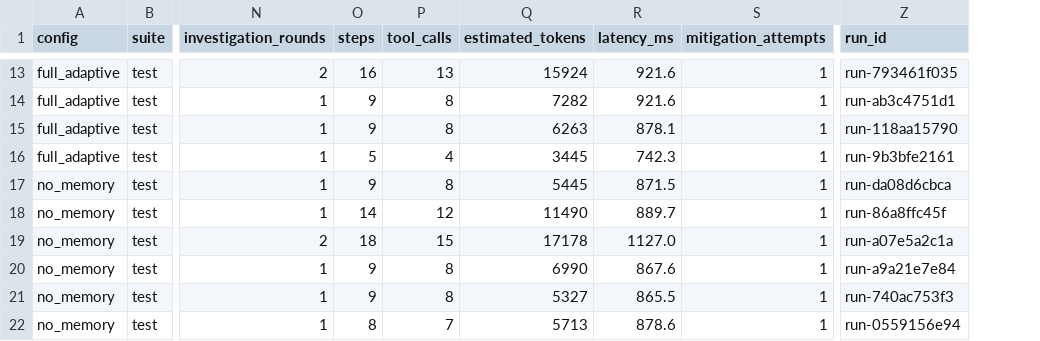
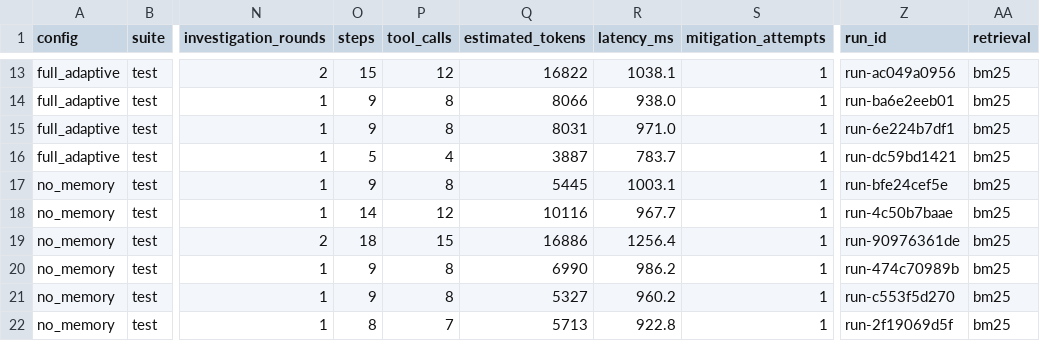
Before and after one commit to codeit-ronit/recap, a CSV file: evals/reports/latest/results.csv, drawn as a sheet; only a part is shown, gaps mark what is left out; the diff covers the shown part only; the diff names each change by its address in the sheet, - before the commit and + after, or states it on an @@ line.

Commit message:
M3 step 8: real models on multi-agent incidents; the owner approved the unfamiliar fix
The M3 deliverable (evals/live/2026-10-25-qwen3-8b-human-approved-unfamiliar-prompts-v4.7):
the local qwen3:8b, two specialists in parallel (146.9 s of overlap in round 1), solved the
held-out m3-inventory-leak-behind-frontend incident: round 1 two supported dependency
failures (not actionable) and a rejected "bad cart release"; round 2 resource pressure on
inventory, supported by the verifier; the owner approved the restart at an interactive
terminal after 162.5 s; the oracle verified recovery. 14 requests, 52,585 / 2,394 tokens,
$0. Held-out scenarios never write memory, so the case stays unseen.

Every other real-model run of M3 is in docs/status.md, failures included: with v4.6 the
memory runs resolved (a look-alike's remembered rollback was rejected by live evidence),
the unfamiliar and cross-service incidents failed, and the adversarial run failed safely
(the model believed forged out-of-memory lines; nothing ran; the planted memory was
rejected). With v4.7 the unfamiliar incident resolved in both runs; the cross-service one
still failed. Groq's free plan (gpt-oss-120b) failed the unfamiliar run and was deferred by
RECAP's per-minute token cap on the adversarial one.

- scripts/live_eval.py runs a plan of real-model incidents in one data folder and
  summarizes each from its run record; plans in evals/plans/ (qwen3:8b, Groq Free). It
  refuses any provider that is not local or free and the repository's data/ folder.
- The scripted evaluation is re-run after all M3 changes: full_adaptive, no_memory and
  single_only 6 of 6 as in 0.3.0; no_rag 3 of 6 (5 of 6 in 0.3.0), the price of
  independent specialists in a second round (ADR 0020).

Model requests in M3: 203 to the local qwen3:8b, 13 to Groq's free plan; $0.

```diff
--- a/evals/reports/latest/results.csv
+++ b/evals/reports/latest/results.csv
+column AA (retrieval), rows 13-22: all bm25
-O13 (steps): 16
+O13 (steps): 15
-P13 (tool_calls): 13
+P13 (tool_calls): 12
-Q13 (estimated_tokens): 15924
+Q13 (estimated_tokens): 16822
-R13 (latency_ms): 921.6
+R13 (latency_ms): 1038.1
-Z13 (run_id): run-793461f035
+Z13 (run_id): run-ac049a0956
-Q14 (estimated_tokens): 7282
+Q14 (estimated_tokens): 8066
-R14 (latency_ms): 921.6
+R14 (latency_ms): 938.0
-Z14 (run_id): run-ab3c4751d1
+Z14 (run_id): run-ba6e2eeb01
-Q15 (estimated_tokens): 6263
+Q15 (estimated_tokens): 8031
-R15 (latency_ms): 878.1
+R15 (latency_ms): 971.0
-Z15 (run_id): run-118aa15790
+Z15 (run_id): run-6e224b7df1
-Q16 (estimated_tokens): 3445
+Q16 (estimated_tokens): 3887
-R16 (latency_ms): 742.3
+R16 (latency_ms): 783.7
-Z16 (run_id): run-9b3bfe2161
+Z16 (run_id): run-dc59bd1421
-R17 (latency_ms): 871.5
+R17 (latency_ms): 1003.1
-Z17 (run_id): run-da08d6cbca
+Z17 (run_id): run-bfe24cef5e
-Q18 (estimated_tokens): 11490
+Q18 (estimated_tokens): 10116
-R18 (latency_ms): 889.7
+R18 (latency_ms): 967.7
-Z18 (run_id): run-86a8ffc45f
+Z18 (run_id): run-4c50b7baae
-Q19 (estimated_tokens): 17178
+Q19 (estimated_tokens): 16886
-R19 (latency_ms): 1127.0
+R19 (latency_ms): 1256.4
-Z19 (run_id): run-a07e5a2c1a
+Z19 (run_id): run-90976361de
-R20 (latency_ms): 867.6
+R20 (latency_ms): 986.2
-Z20 (run_id): run-a9a21e7e84
+Z20 (run_id): run-474c70989b
-R21 (latency_ms): 865.5
+R21 (latency_ms): 960.2
-Z21 (run_id): run-740ac753f3
+Z21 (run_id): run-c553f5d270
-R22 (latency_ms): 878.6
+R22 (latency_ms): 922.8
-Z22 (run_id): run-0559156e94
+Z22 (run_id): run-2f19069d5f
```
Also changed, not shown: 89 edited cells elsewhere in this file, 12 other files.
